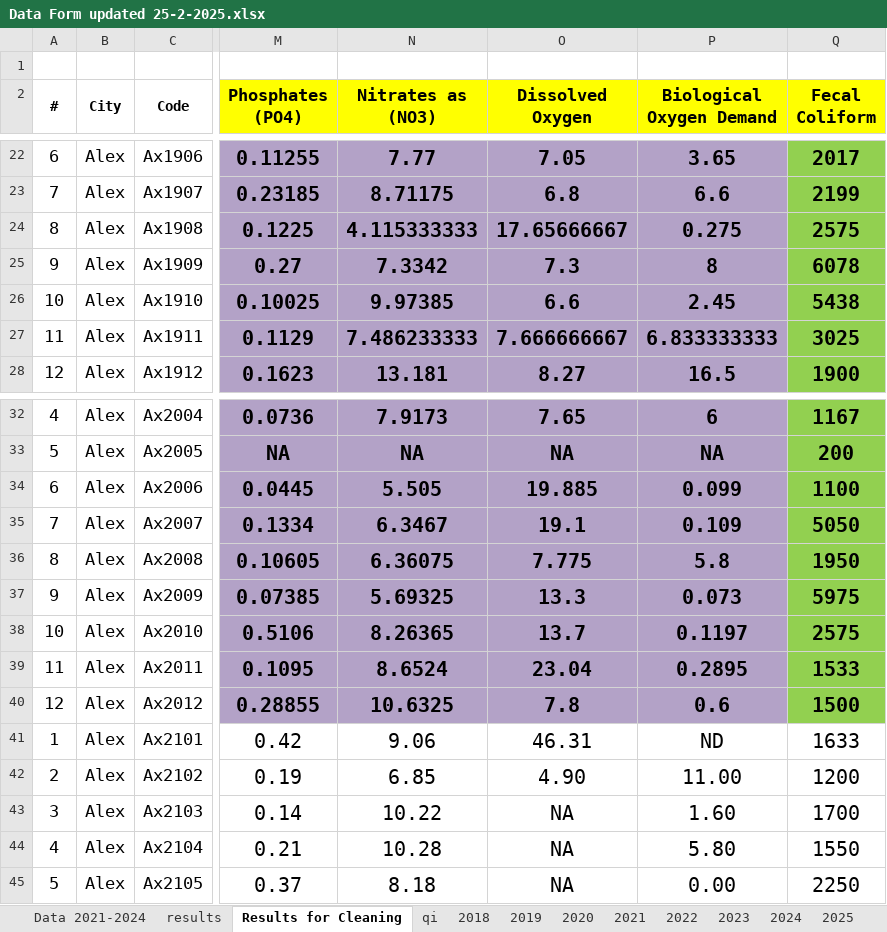
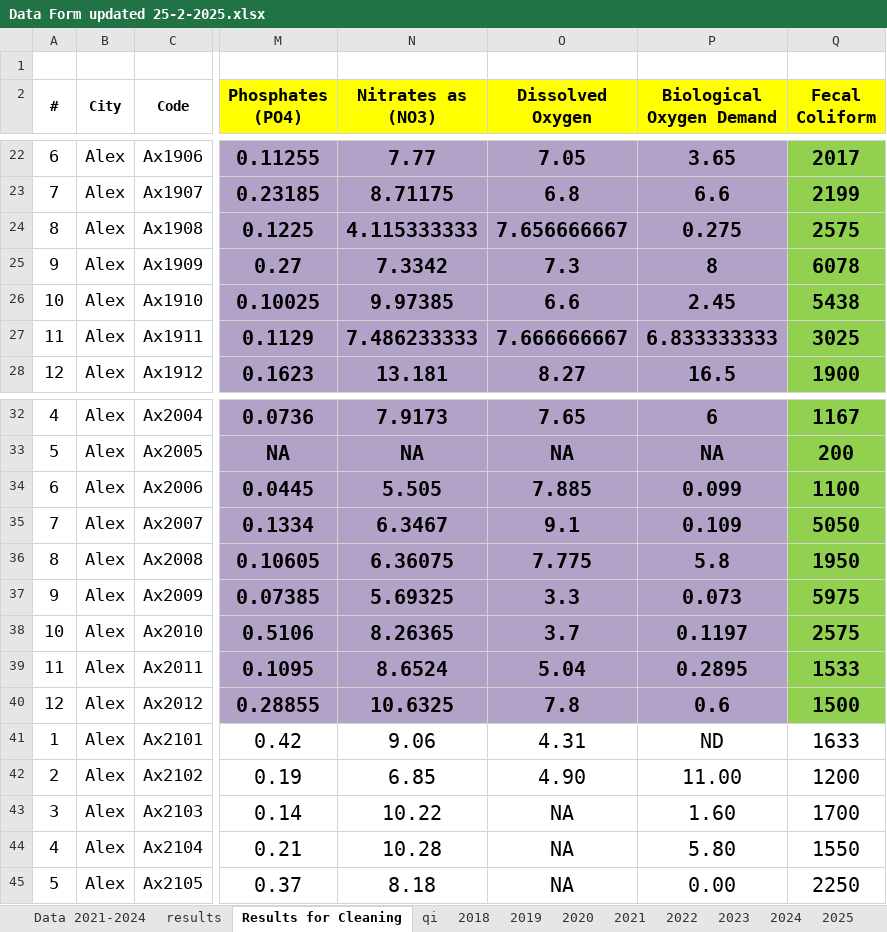
Before and after one commit to mameabc/Integrated_Water_Quality_Assessment_and_Forecasting, an Excel workbook: Data Form updated 25-2-2025.xlsx, sheet Results for Cleaning, drawn as a sheet; only a part is shown, gaps mark what is left out; values as stored, in another font and other column widths than the file's, no borders; the diff names each change by its address in the sheet, - before the commit and + after, or states it on an @@ line.

```diff
--- a/Data Form updated 25-2-2025.xlsx (sheet Results for Cleaning)
+++ b/Data Form updated 25-2-2025.xlsx (sheet Results for Cleaning)
-O24 (Dissolved Oxygen): 17.65666667
+O24 (Dissolved Oxygen): 7.656666667
-O34 (Dissolved Oxygen): 19.885
+O34 (Dissolved Oxygen): 7.885
-O35 (Dissolved Oxygen): 19.1
+O35 (Dissolved Oxygen): 9.1
-O37 (Dissolved Oxygen): 13.3
+O37 (Dissolved Oxygen): 3.3
-O38 (Dissolved Oxygen): 13.7
+O38 (Dissolved Oxygen): 3.7
-O39 (Dissolved Oxygen): 23.04
+O39 (Dissolved Oxygen): 5.04
-O41 (Dissolved Oxygen): 46.31
+O41 (Dissolved Oxygen): 4.31
```
Also changed, not shown: sheet results, sheet qi, Data Form updated 19-3-2025.xlsx, W.Q.xlsx, 3 other files.
